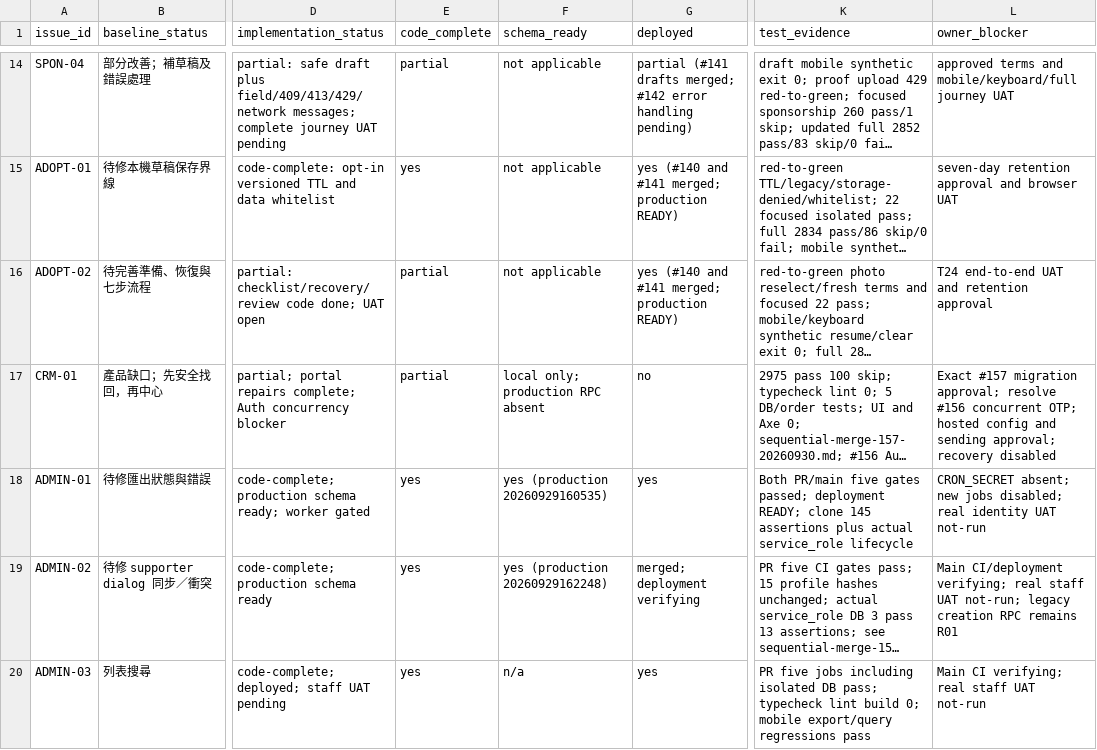
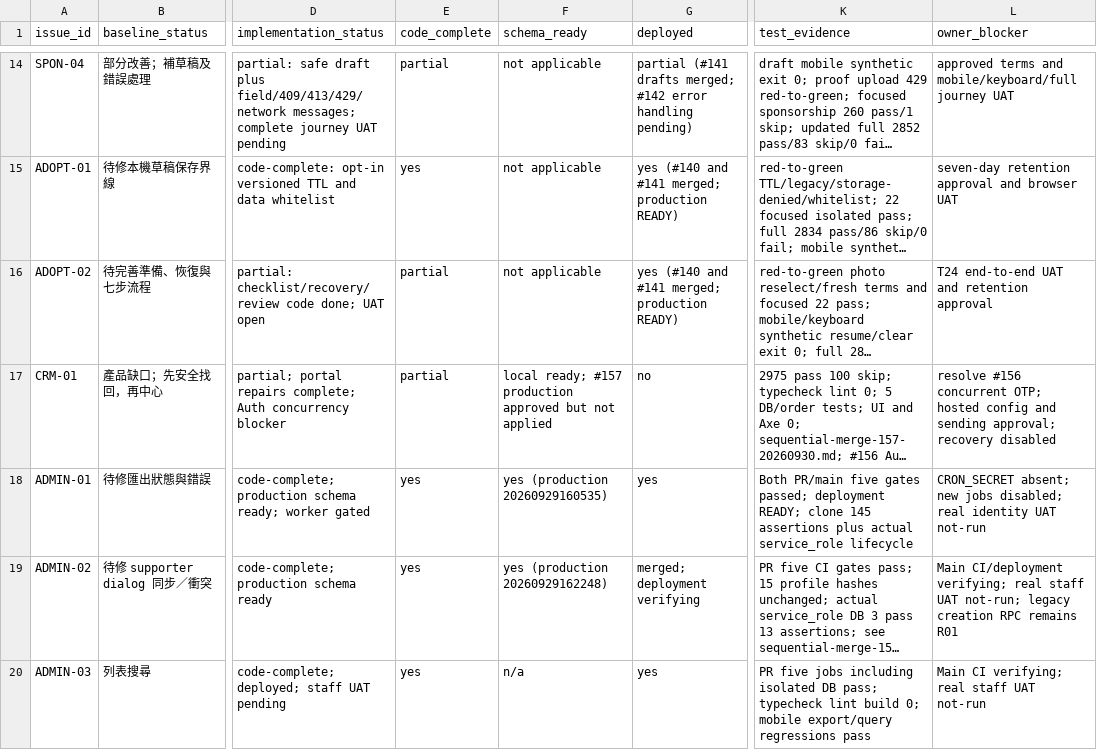
Before and after one commit to YNWAforever/hkscda, a CSV file: docs/evidence/audit-remediation-20260927/tracker.csv, drawn as a sheet; only a part is shown, gaps mark what is left out; long unchanged cells end in …; the diff covers the shown part only; the diff names each change by its address in the sheet, - before the commit and + after, or states it on an @@ line.

Commit message:
docs: record CRM bulk race recovery and migration evidence

```diff
--- a/docs/evidence/audit-remediation-20260927/tracker.csv
+++ b/docs/evidence/audit-remediation-20260927/tracker.csv
-F17 (schema_ready): local only; production RPC absent
+F17 (schema_ready): local ready; #157 production approved but not applied
-L17 (owner_blocker): Exact #157 migration approval; resolve #156…
+L17 (owner_blocker): resolve #156…
```
Also changed, not shown: 7 edited cells elsewhere in this file, docs/superpowers/plans/2026-09-27-audit-remediation/HKSCDA_Remediation_Tracker.csv, 3 other files.
